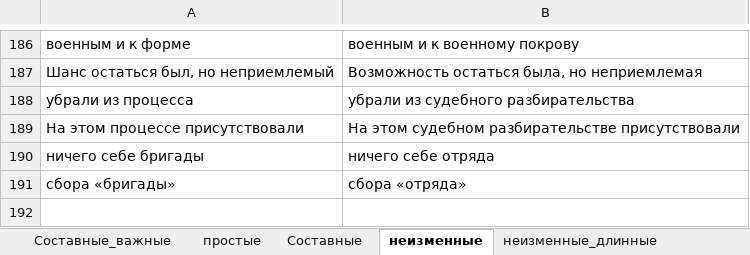
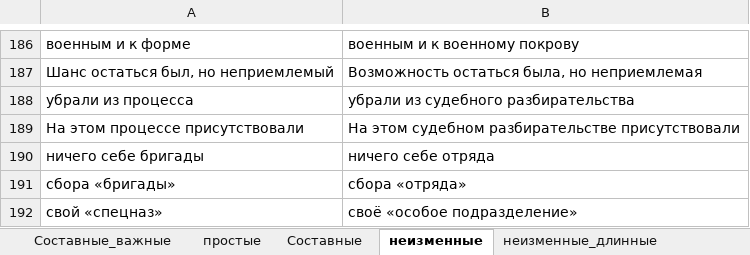
Before and after one commit to AveNRU/text_changer, an Excel workbook: словари/шерстобитов.xlsx, sheet неизменные, drawn as a sheet; only a part is shown, gaps mark what is left out; values as stored, in another font and other column widths than the file's, no borders; the diff names each change by its address in the sheet, - before the commit and + after, or states it on an @@ line.

```diff
--- a/словари/шерстобитов.xlsx (sheet неизменные)
+++ b/словари/шерстобитов.xlsx (sheet неизменные)
+row 192: свой «спецназ» | своё «особое подразделение»
```
Also changed, not shown: sheet Составные, sheet неизменные_короткие, 7 other files.
